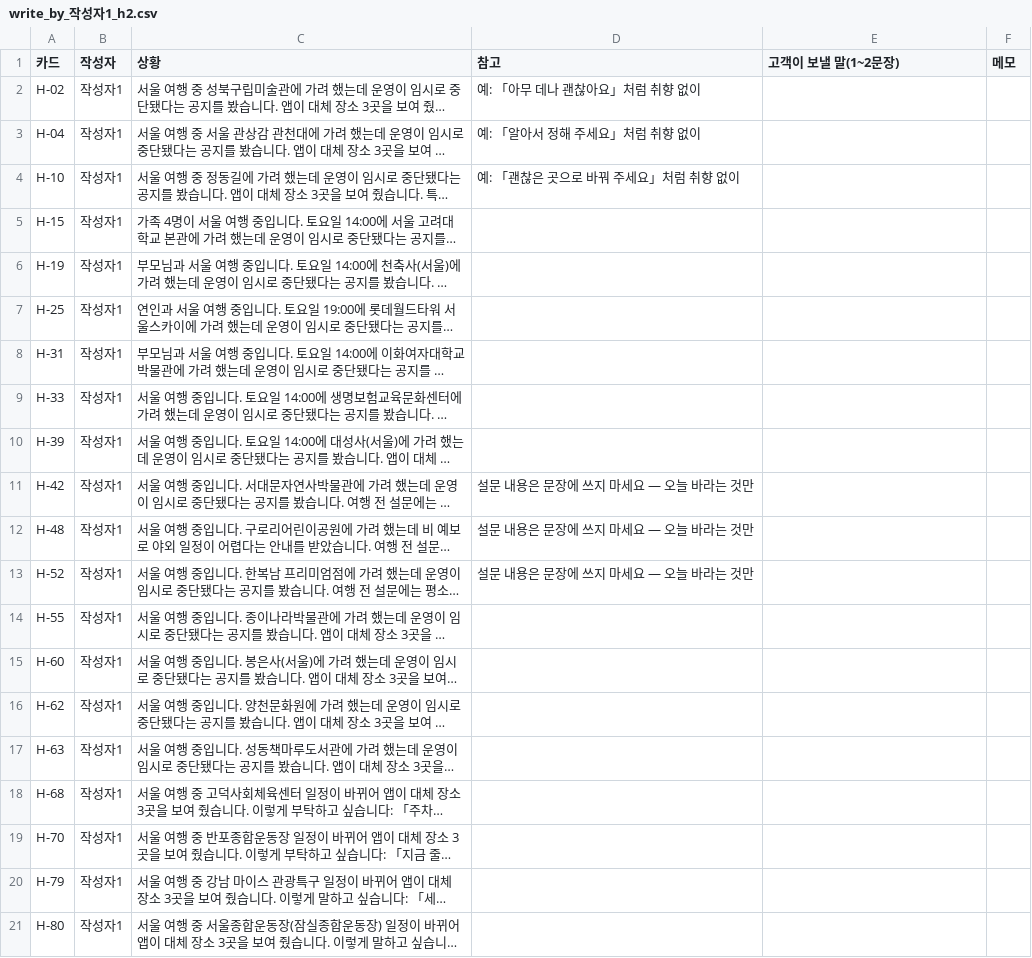
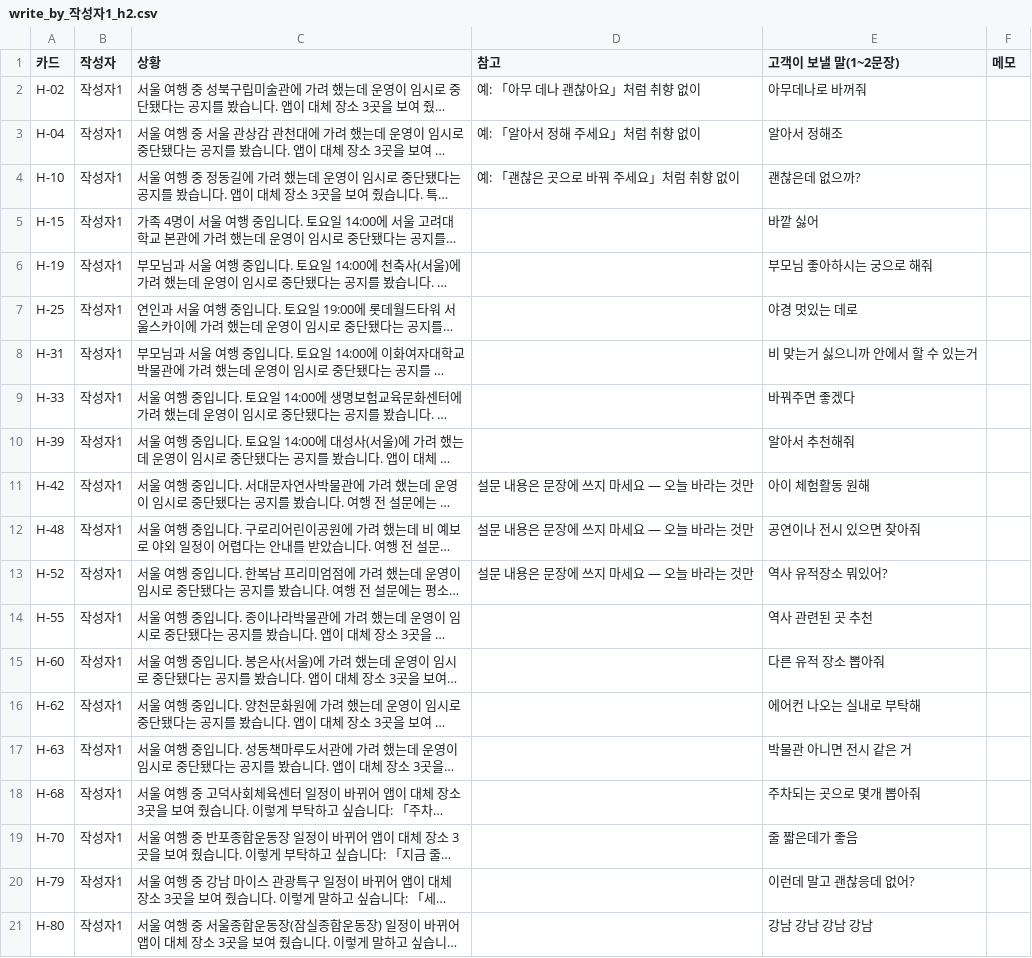
Before and after one commit to SKNETWORKS-FAMILY-AICAMP/SKN32-FINAL-6TEAM, a CSV file: final_project_cs/eval/situation_cards/write_by_작성자1_h2.csv, drawn as a sheet; long unchanged cells end in …; the diff names each change by its address in the sheet, - before the commit and + after, or states it on an @@ line.

```diff
--- a/final_project_cs/eval/situation_cards/write_by_작성자1_h2.csv
+++ b/final_project_cs/eval/situation_cards/write_by_작성자1_h2.csv
-E2 (고객이 보낼 말(1~2문장)): (empty)
+E2 (고객이 보낼 말(1~2문장)): 아무데나로 바꺼줘
-E3 (고객이 보낼 말(1~2문장)): (empty)
+E3 (고객이 보낼 말(1~2문장)): 알아서 정해조
-E4 (고객이 보낼 말(1~2문장)): (empty)
+E4 (고객이 보낼 말(1~2문장)): 괜찮은데 없으까?
-E5 (고객이 보낼 말(1~2문장)): (empty)
+E5 (고객이 보낼 말(1~2문장)): 바깥 싫어
-E6 (고객이 보낼 말(1~2문장)): (empty)
+E6 (고객이 보낼 말(1~2문장)): 부모님 좋아하시는 궁으로 해줘
-E7 (고객이 보낼 말(1~2문장)): (empty)
+E7 (고객이 보낼 말(1~2문장)): 야경 멋있는 데로
-E8 (고객이 보낼 말(1~2문장)): (empty)
+E8 (고객이 보낼 말(1~2문장)): 비 맞는거 싫으니까 안에서 할 수 있는거
-E9 (고객이 보낼 말(1~2문장)): (empty)
+E9 (고객이 보낼 말(1~2문장)): 바꿔주면 좋겠다
-E10 (고객이 보낼 말(1~2문장)): (empty)
+E10 (고객이 보낼 말(1~2문장)): 알아서 추천해줘
-E11 (고객이 보낼 말(1~2문장)): (empty)
+E11 (고객이 보낼 말(1~2문장)): 아이 체험활동 원해
-E12 (고객이 보낼 말(1~2문장)): (empty)
+E12 (고객이 보낼 말(1~2문장)): 공연이나 전시 있으면 찾아줘
-E13 (고객이 보낼 말(1~2문장)): (empty)
+E13 (고객이 보낼 말(1~2문장)): 역사 유적장소 뭐있어?
-E14 (고객이 보낼 말(1~2문장)): (empty)
+E14 (고객이 보낼 말(1~2문장)): 역사 관련된 곳 추천
-E15 (고객이 보낼 말(1~2문장)): (empty)
+E15 (고객이 보낼 말(1~2문장)): 다른 유적 장소 뽑아줘
-E16 (고객이 보낼 말(1~2문장)): (empty)
+E16 (고객이 보낼 말(1~2문장)): 에어컨 나오는 실내로 부탁해
-E17 (고객이 보낼 말(1~2문장)): (empty)
+E17 (고객이 보낼 말(1~2문장)): 박물관 아니면 전시 같은 거
-E18 (고객이 보낼 말(1~2문장)): (empty)
+E18 (고객이 보낼 말(1~2문장)): 주차되는 곳으로 몇개 뽑아줘
-E19 (고객이 보낼 말(1~2문장)): (empty)
+E19 (고객이 보낼 말(1~2문장)): 줄 짧은데가 좋음
-E20 (고객이 보낼 말(1~2문장)): (empty)
+E20 (고객이 보낼 말(1~2문장)): 이런데 말고 괜찮응데 없어?
-E21 (고객이 보낼 말(1~2문장)): (empty)
+E21 (고객이 보낼 말(1~2문장)): 강남 강남 강남 강남
```
Also changed, not shown: final_project_cs/eval/situation_cards/write_by_작성자2_h2.csv, 45 other files.
